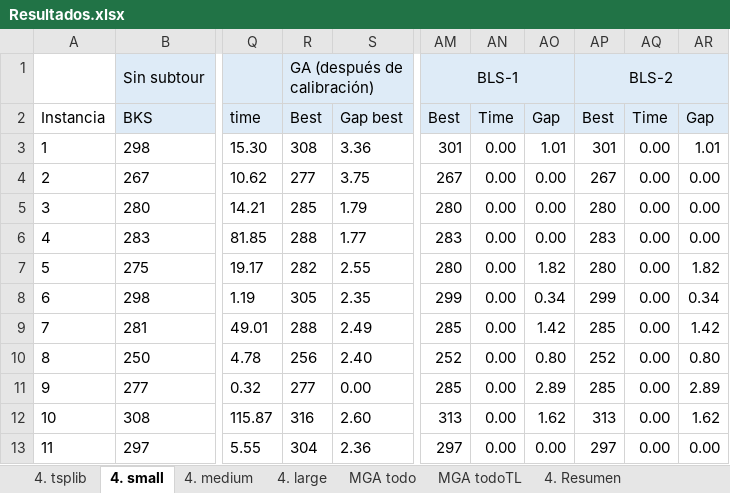
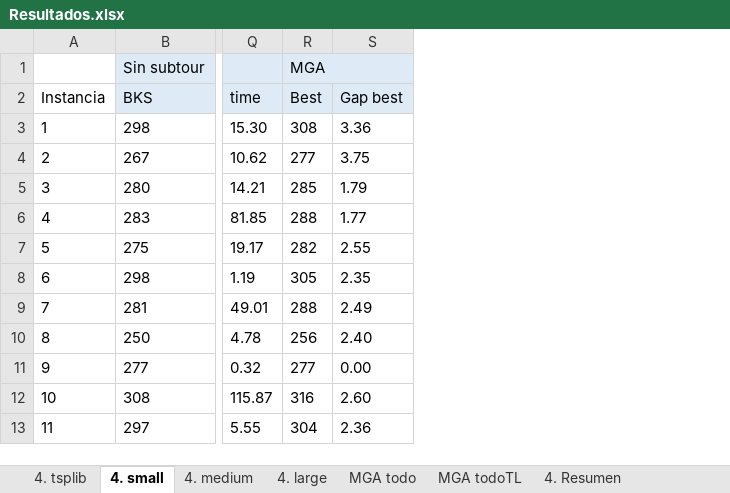
Before and after one commit to pabloojavier/TSPJ_git, an Excel workbook: Resultados.xlsx, sheet 4. small, drawn as a sheet; only a part is shown, gaps mark what is left out; values as stored, in another font and other column widths than the file's, no borders; conditional formats not drawn; the diff names each change by its address in the sheet, - before the commit and + after, or states it on an @@ line.

```diff
--- a/Resultados.xlsx (sheet 4. small)
+++ b/Resultados.xlsx (sheet 4. small)
-column AM, rows 1-13: BLS-1 | Best | 301 | 267 | 280 | 283 | 280 | 299 | 285 | 252 | 285 | 313 | 297
-column AN, rows 2-13: Time | 0.00 | 0.00 | 0.00 | 0.00 | 0.00 | 0.00 | 0.00 | 0.00 | 0.00 | 0.00 | 0.00
-column AO, rows 2-13: Gap | 1.01 | 0.00 | 0.00 | 0.00 | 1.82 | 0.34 | 1.42 | 0.80 | 2.89 | 1.62 | 0.00
-column AP, rows 1-13: BLS-2 | Best | 301 | 267 | 280 | 283 | 280 | 299 | 285 | 252 | 285 | 313 | 297
-column AQ, rows 2-13: Time | 0.00 | 0.00 | 0.00 | 0.00 | 0.00 | 0.00 | 0.00 | 0.00 | 0.00 | 0.00 | 0.00
-column AR, rows 2-13: Gap | 1.01 | 0.00 | 0.00 | 0.00 | 1.82 | 0.34 | 1.42 | 0.80 | 2.89 | 1.62 | 0.00
-R1: GA (después de calibración)
+R1: MGA
```
Also changed, not shown: sheet MGA todo, sheet 4. Resumen, sheet 4. tsplib, sheet 4. medium, sheet 4. large.
